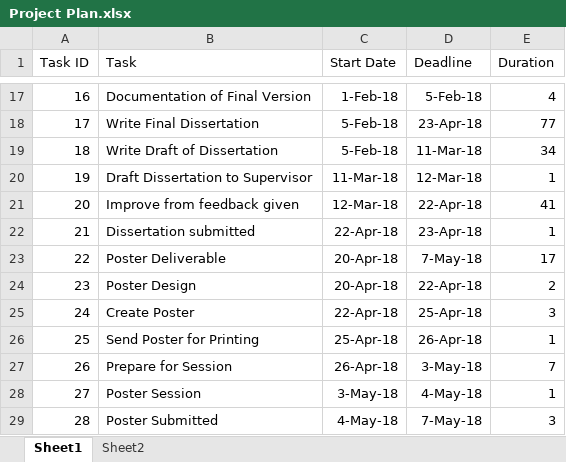
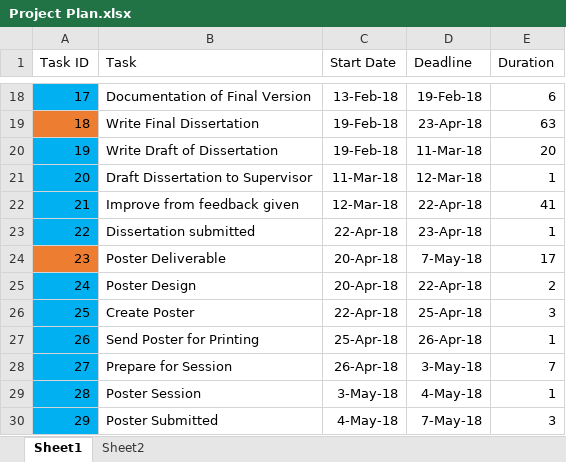
Before and after one commit to porteous54/Dissertation, an Excel workbook: Project Management/Project Plan.xlsx, sheet Sheet1, drawn as a sheet; only a part is shown, gaps mark what is left out; values as stored, in another font and other column widths than the file's, no borders; addresses are those after the commit; the diff covers the shown part only; the diff names each change by its address in the sheet, - before the commit and + after, or states it on an @@ line.

```diff
--- a/Project Management/Project Plan.xlsx (sheet Sheet1)
+++ b/Project Management/Project Plan.xlsx (sheet Sheet1)
@@ column A (Task ID) renumbered from row 10 down @@
-A18 fill: none
+A18 fill: #00B0F0
-C18 (Start Date): 1-Feb-18
+C18 (Start Date): 13-Feb-18
-D18 (Deadline): 5-Feb-18
+D18 (Deadline): 19-Feb-18
-E18 (Duration): 4
+E18 (Duration): 6
-A19 fill: none
+A19 fill: #ED7D31
-C19:C20 (Start Date): 5-Feb-18
+C19:C20 (Start Date): 19-Feb-18
-E19 (Duration): 77
+E19 (Duration): 63
-A20:A23 fill: none
+A20:A23 fill: #00B0F0
-E20 (Duration): 34
+E20 (Duration): 20
-A24 fill: none
+A24 fill: #ED7D31
-A25:A30 fill: none
+A25:A30 fill: #00B0F0
```
Also changed, not shown: 5 added rows, 4 removed rows, 16 edited cells and cell formats elsewhere in this sheet, formulas that keep their value, charts or pictures, 1 other file.
